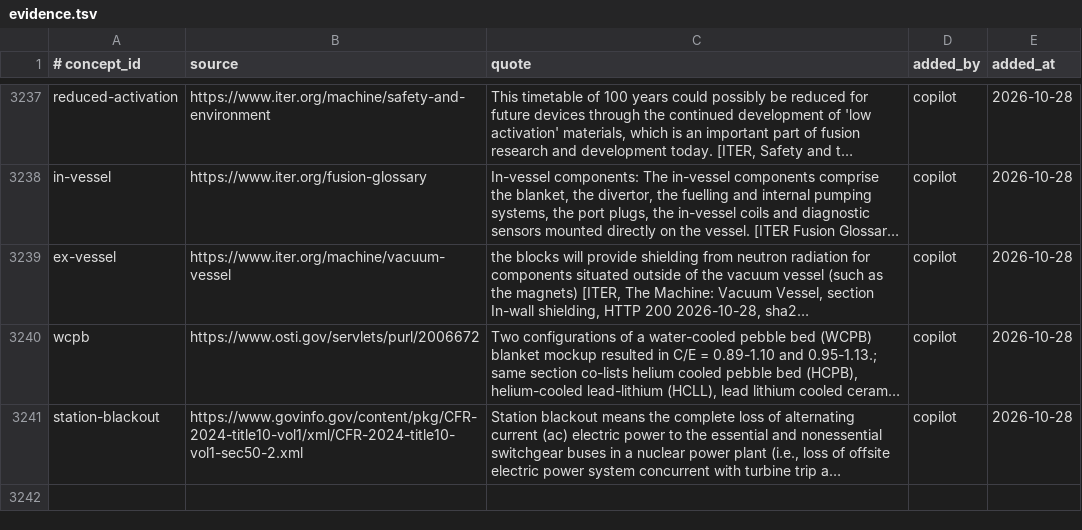
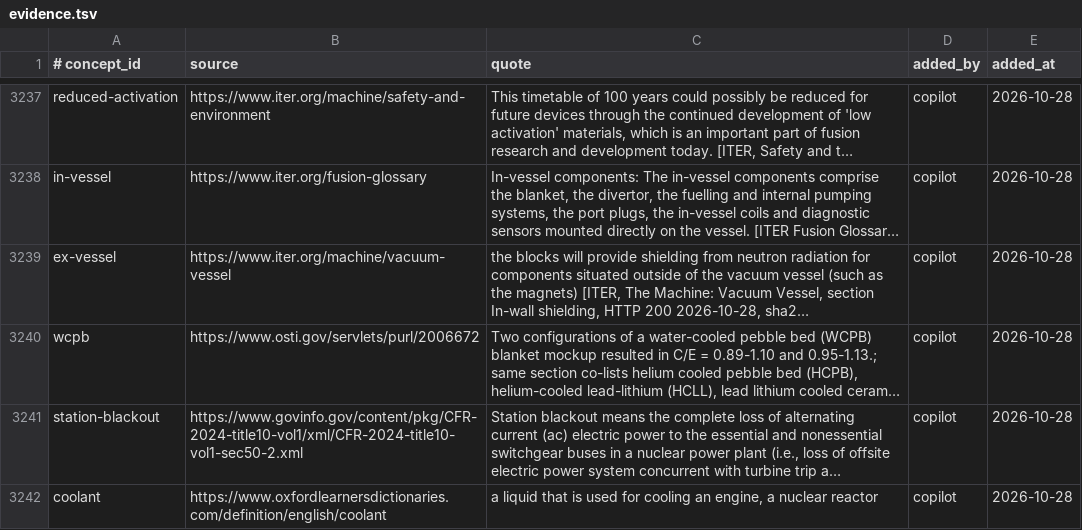
Before and after one commit to zxkjack123/fusion-terms, a TSV file: terms/registry/evidence.tsv, drawn as a sheet; only a part is shown, gaps mark what is left out; long unchanged cells end in …; the diff names each change by its address in the sheet, - before the commit and + after, or states it on an @@ line.

Commit message:
fix(registry): repair coolant source + notes-bounded direct-internal-recycling en (#T-4973)

```diff
--- a/terms/registry/evidence.tsv
+++ b/terms/registry/evidence.tsv
+row 3242: coolant | https://www.oxfordlearnersdictionaries.com/definition/english/coolant | a liquid that is used for cooling an engine, a nuclear reactor | copilot | 2026-10-28
```
Also changed, not shown: 1 other file.
